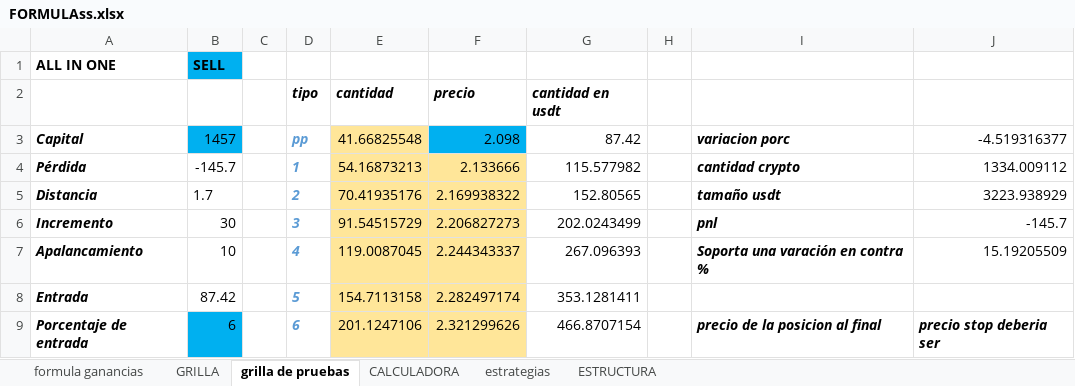
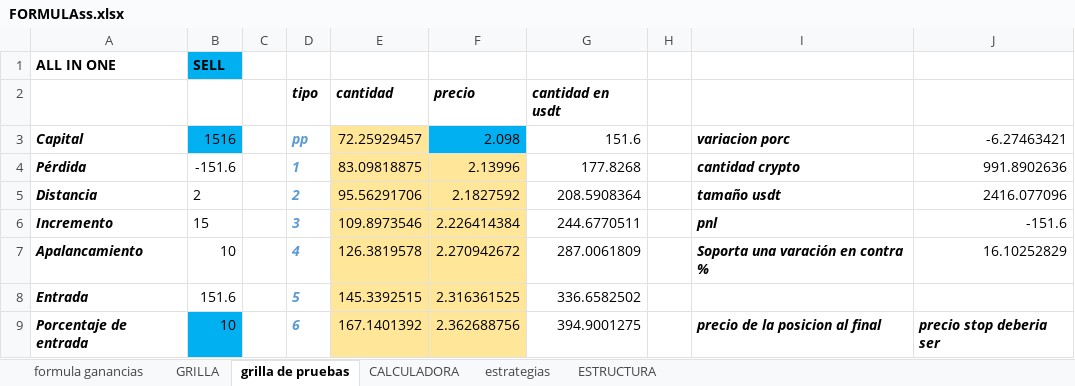
Before and after one commit to luisgomezzz/luchocrypto, an Excel workbook: SANTA3/FORMULAss.xlsx, sheet grilla de pruebas, drawn as a sheet; only a part is shown; values as stored, in another font and other column widths than the file's, no borders; conditional formats not drawn; the diff covers the shown part only; the diff names each change by its address in the sheet, - before the commit and + after, or states it on an @@ line.

Commit message:
nueva configuracion de grilla

```diff
--- a/SANTA3/FORMULAss.xlsx (sheet grilla de pruebas)
+++ b/SANTA3/FORMULAss.xlsx (sheet grilla de pruebas)
-B3: 1457
+B3: 1516
-E3: 41.66825548
+E3: 72.25929457
-G3: 87.42
+G3: 151.6
-J3: -4.519316377
+J3: -6.27463421
-B4: -145.7
+B4: -151.6
-E4: 54.16873213
+E4: 83.09818875
-F4: 2.133666
+F4: 2.13996
-G4: 115.577982
+G4: 177.8268
-J4: 1334.009112
+J4: 991.8902636
-B5: 1.7
+B5: 2
-E5: 70.41935176
+E5: 95.56291706
-F5: 2.169938322
+F5: 2.1827592
-G5: 152.80565
+G5: 208.5908364
-J5: 3223.938929
+J5: 2416.077096
-B6: 30
+B6: 15
-E6: 91.54515729
+E6: 109.8973546
-F6: 2.206827273
+F6: 2.226414384
-G6: 202.0243499
+G6: 244.6770511
-J6: -145.7
+J6: -151.6
-E7: 119.0087045
+E7: 126.3819578
-F7: 2.244343337
+F7: 2.270942672
-G7: 267.096393
+G7: 287.0061809
-J7: 15.19205509
+J7: 16.10252829
-B8: 87.42
+B8: 151.6
-E8: 154.7113158
+E8: 145.3392515
-F8: 2.282497174
+F8: 2.316361525
-G8: 353.1281411
+G8: 336.6582502
-B9: 6
+B9: 10
-E9: 201.1247106
+E9: 167.1401392
-F9: 2.321299626
+F9: 2.362688756
-G9: 466.8707154
+G9: 394.9001275
```
Also changed, not shown: 1 added row, 1 removed row and 13 edited cells elsewhere in this sheet, sheet ESTRUCTURA, sheet formula ganancias, sheet estrategias, charts or pictures, 3 other files.
